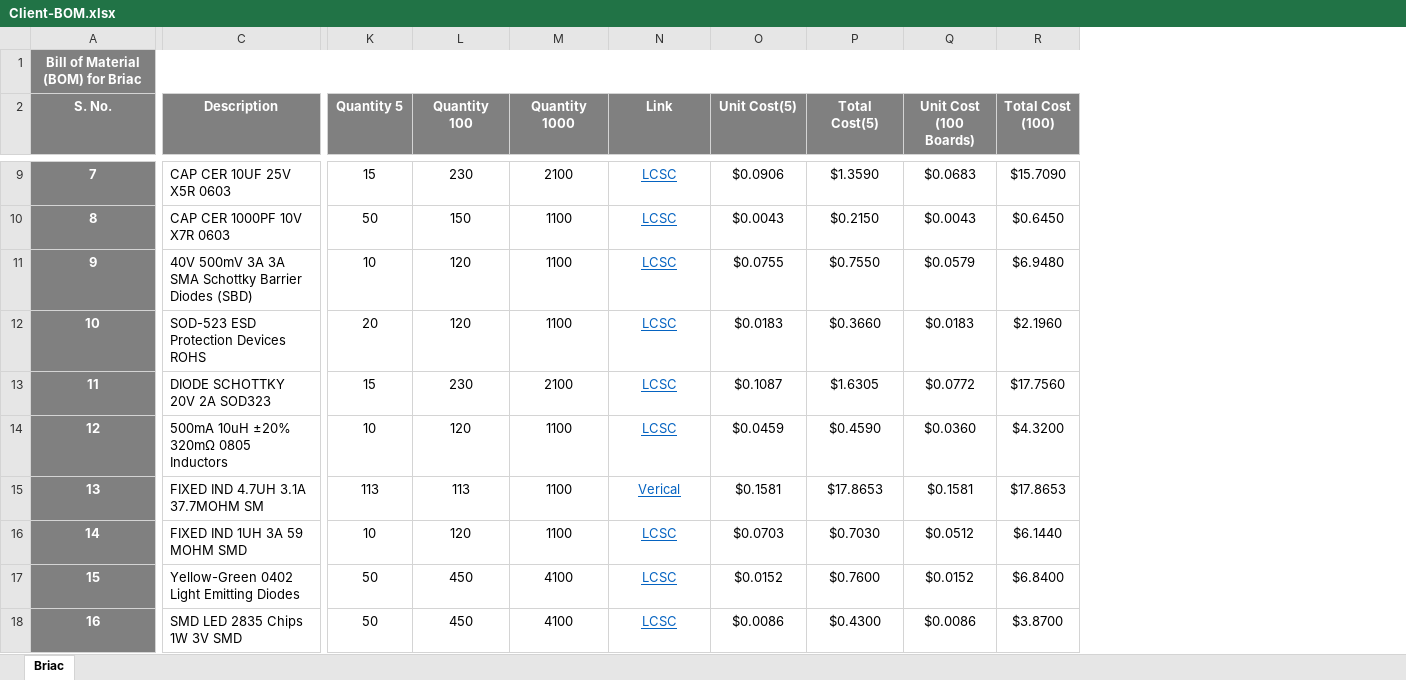
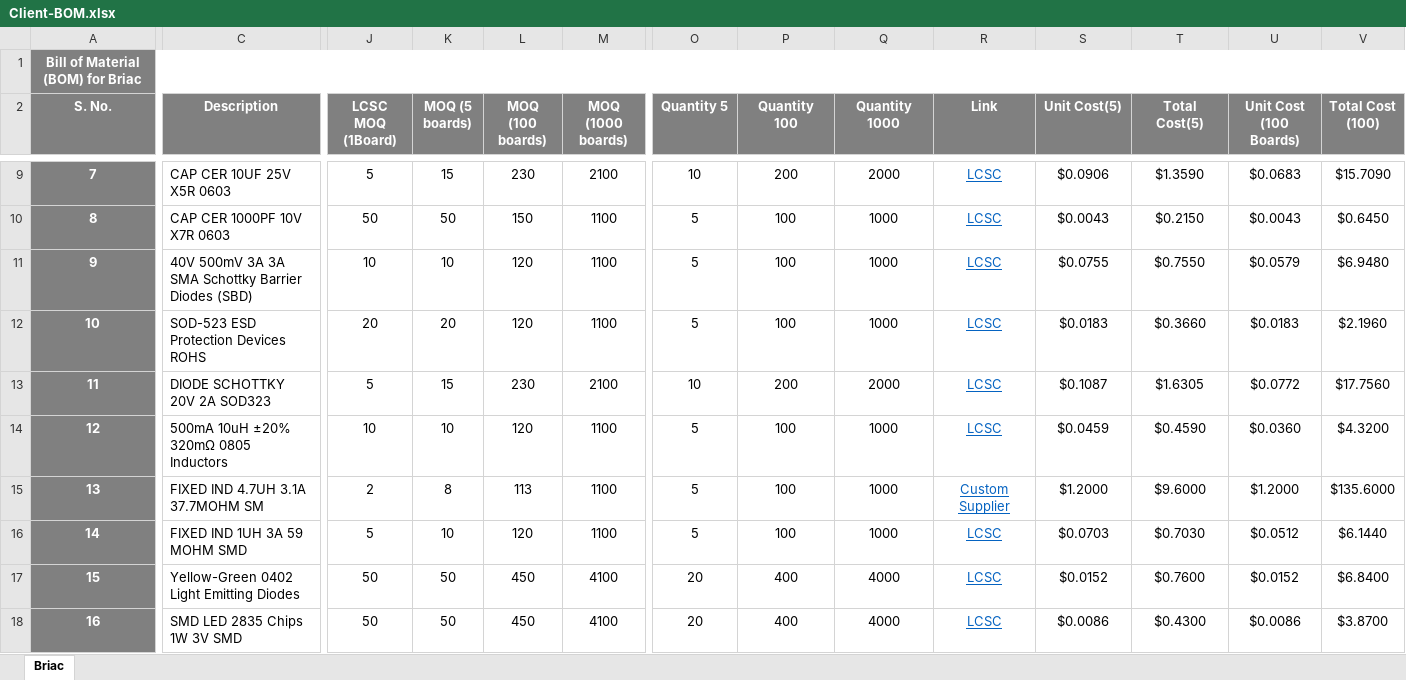
Before and after one commit to eSpark-Backup/briacbarthes-phonecharger, an Excel workbook: Deliverables/BOM/Client-BOM.xlsx, sheet Briac, drawn as a sheet; only a part is shown, gaps mark what is left out; values as stored, in another font and other column widths than the file's, no borders; conditional formats not drawn; addresses are those after the commit; the diff covers the shown part only; the diff names each change by its address in the sheet, - before the commit and + after, or states it on an @@ line.

Commit message:
Client BOM updated for 5,100 and 1000 boards Custom supplier price added.

```diff
--- a/Deliverables/BOM/Client-BOM.xlsx (sheet Briac)
+++ b/Deliverables/BOM/Client-BOM.xlsx (sheet Briac)
+column J (LCSC MOQ (1Board)), rows 9-18: 5 | 50 | 10 | 20 | 5 | 10 | 2 | 5 | 50 | 50
+column K (MOQ (5 boards)), rows 9-18: 15 | 50 | 10 | 20 | 15 | 10 | 8 | 10 | 50 | 50
+column L (MOQ (100 boards)), rows 9-18: 230 | 150 | 120 | 120 | 230 | 120 | 113 | 120 | 450 | 450
+column M (MOQ (1000 boards)), rows 9-18: 2100 | 1100 | 1100 | 1100 | 2100 | 1100 | 1100 | 1100 | 4100 | 4100
-O9 (Quantity 5): 15
+O9 (Quantity 5): 10
-P9 (Quantity 100): 230
+P9 (Quantity 100): 200
-Q9 (Quantity 1000): 2100
+Q9 (Quantity 1000): 2000
-O10 (Quantity 5): 50
+O10 (Quantity 5): 5
-P10 (Quantity 100): 150
+P10 (Quantity 100): 100
-Q10:Q12 (Quantity 1000): 1100
+Q10:Q12 (Quantity 1000): 1000
-O11 (Quantity 5): 10
+O11 (Quantity 5): 5
-P11:P12 (Quantity 100): 120
+P11:P12 (Quantity 100): 100
-O12 (Quantity 5): 20
+O12 (Quantity 5): 5
-O13 (Quantity 5): 15
+O13 (Quantity 5): 10
-P13 (Quantity 100): 230
+P13 (Quantity 100): 200
-Q13 (Quantity 1000): 2100
+Q13 (Quantity 1000): 2000
-O14 (Quantity 5): 10
+O14 (Quantity 5): 5
-P14 (Quantity 100): 120
+P14 (Quantity 100): 100
-Q14:Q16 (Quantity 1000): 1100
+Q14:Q16 (Quantity 1000): 1000
-O15 (Quantity 5): 113
+O15 (Quantity 5): 5
-P15 (Quantity 100): 113
+P15 (Quantity 100): 100
-R15 (Link): Verical
+R15 (Link): Custom Supplier
-S15 (Unit Cost(5)): $0.1581
+S15 (Unit Cost(5)): $1.2000
-T15 (Total Cost(5)): $17.8653
+T15 (Total Cost(5)): $9.6000
-U15 (Unit Cost (100 Boards)): $0.1581
+U15 (Unit Cost (100 Boards)): $1.2000
-V15 (Total Cost (100)): $17.8653
+V15 (Total Cost (100)): $135.6000
-O16 (Quantity 5): 10
+O16 (Quantity 5): 5
-P16 (Quantity 100): 120
+P16 (Quantity 100): 100
-O17:O18 (Quantity 5): 50
+O17:O18 (Quantity 5): 20
-P17:P18 (Quantity 100): 450
+P17:P18 (Quantity 100): 400
-Q17:Q18 (Quantity 1000): 4100
+Q17:Q18 (Quantity 1000): 4000
```
Also changed, not shown: 4 added rows, 2 removed rows and 215 edited cells elsewhere in this sheet, formulas that keep their value, Deliverables/BOM/LCSC BOM For Quantity 5 Boards .xlsx.
